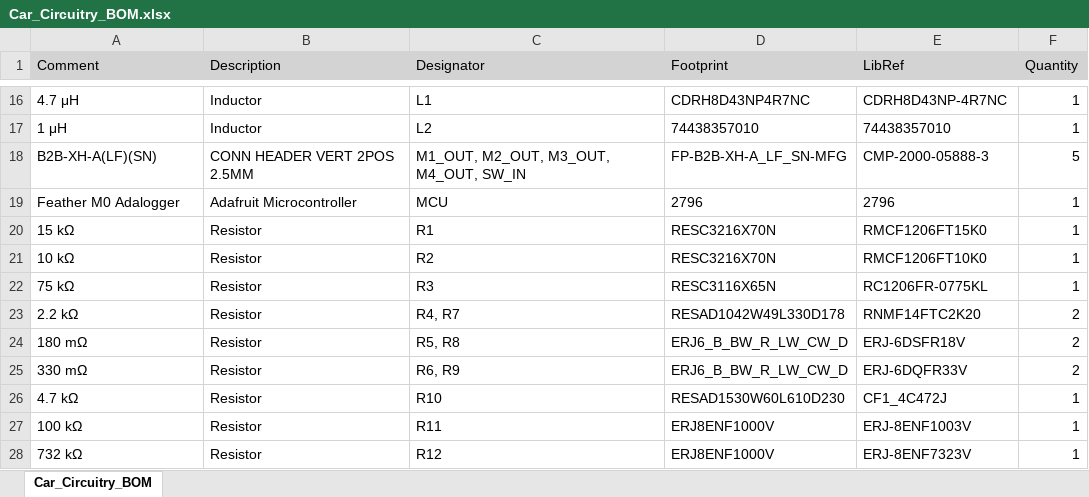
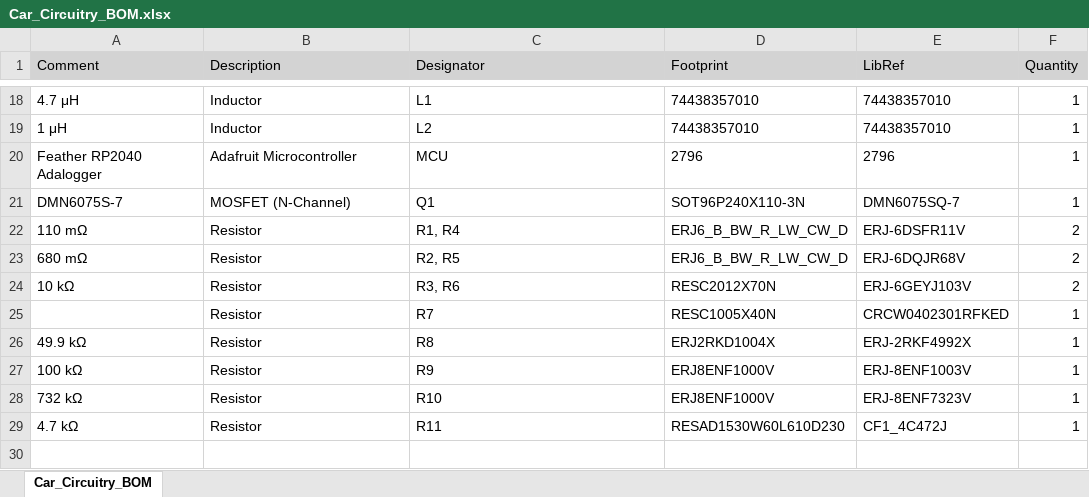
Before and after one commit to yatukulan/McMaster_Chem-E_Car_24-25, an Excel workbook: Car_Circuitry/Car_Circuitry_BOM.xlsx, sheet Car_Circuitry_BOM, drawn as a sheet; only a part is shown, gaps mark what is left out; values as stored, in another font and other column widths than the file's, no borders; removed rows and columns are numbered as before the commit, all else as after; the diff covers the shown part only; the diff names each change by its address in the sheet, - before the commit and + after, or states it on an @@ line.

```diff
--- a/Car_Circuitry/Car_Circuitry_BOM.xlsx (sheet Car_Circuitry_BOM)
+++ b/Car_Circuitry/Car_Circuitry_BOM.xlsx (sheet Car_Circuitry_BOM)
-D18 (Footprint): CDRH8D43NP4R7NC
+D18 (Footprint): 74438357010
-E18 (LibRef): CDRH8D43NP-4R7NC
+E18 (LibRef): 74438357010
-row 18: B2B-XH-A(LF)(SN) | CONN HEADER VERT 2POS 2.5MM | M1_OUT, M2_OUT, M3_OUT, M4_OUT, SW_IN | FP-B2B-XH-A_LF_SN-MFG | CMP-2000-05888-3 | 5
-A20 (Comment): Feather M0 Adalogger
+A20 (Comment): Feather RP2040 Adalogger
-row 20: 15 kΩ | Resistor | R1 | RESC3216X70N | RMCF1206FT15K0 | 1
-row 21: 10 kΩ | Resistor | R2 | RESC3216X70N | RMCF1206FT10K0 | 1
-row 22: 75 kΩ | Resistor | R3 | RESC3116X65N | RC1206FR-0775KL | 1
-row 23: 2.2 kΩ | Resistor | R4, R7 | RESAD1042W49L330D178 | RNMF14FTC2K20 | 2
+row 21: DMN6075S-7 | MOSFET (N-Channel) | Q1 | SOT96P240X110-3N | DMN6075SQ-7 | 1
-A22 (Comment): 180 mΩ
+A22 (Comment): 110 mΩ
-C22 (Designator): R5, R8
+C22 (Designator): R1, R4
-E22 (LibRef): ERJ-6DSFR18V
+E22 (LibRef): ERJ-6DSFR11V
-A23 (Comment): 330 mΩ
+A23 (Comment): 680 mΩ
-C23 (Designator): R6, R9
+C23 (Designator): R2, R5
-E23 (LibRef): ERJ-6DQFR33V
+E23 (LibRef): ERJ-6DQJR68V
+row 24: 10 kΩ | Resistor | R3, R6 | RESC2012X70N | ERJ-6GEYJ103V | 2
+row 25:  | Resistor | R7 | RESC1005X40N | CRCW0402301RFKED | 1
+row 26: 49.9 kΩ | Resistor | R8 | ERJ2RKD1004X | ERJ-2RKF4992X | 1
+row 27: 100 kΩ | Resistor | R9 | ERJ8ENF1000V | ERJ-8ENF1003V | 1
-A28 (Comment): 4.7 kΩ
+A28 (Comment): 732 kΩ
-D28 (Footprint): RESAD1530W60L610D230
+D28 (Footprint): ERJ8ENF1000V
-E28 (LibRef): CF1_4C472J
+E28 (LibRef): ERJ-8ENF7323V
-A29 (Comment): 100 kΩ
+A29 (Comment): 4.7 kΩ
-D29 (Footprint): ERJ8ENF1000V
+D29 (Footprint): RESAD1530W60L610D230
-E29 (LibRef): ERJ-8ENF1003V
+E29 (LibRef): CF1_4C472J
-row 28: 732 kΩ | Resistor | R12 | ERJ8ENF1000V | ERJ-8ENF7323V | 1
```
Also changed, not shown: 8 added rows, 6 removed rows and 18 edited cells elsewhere in this sheet, 6 other files.
